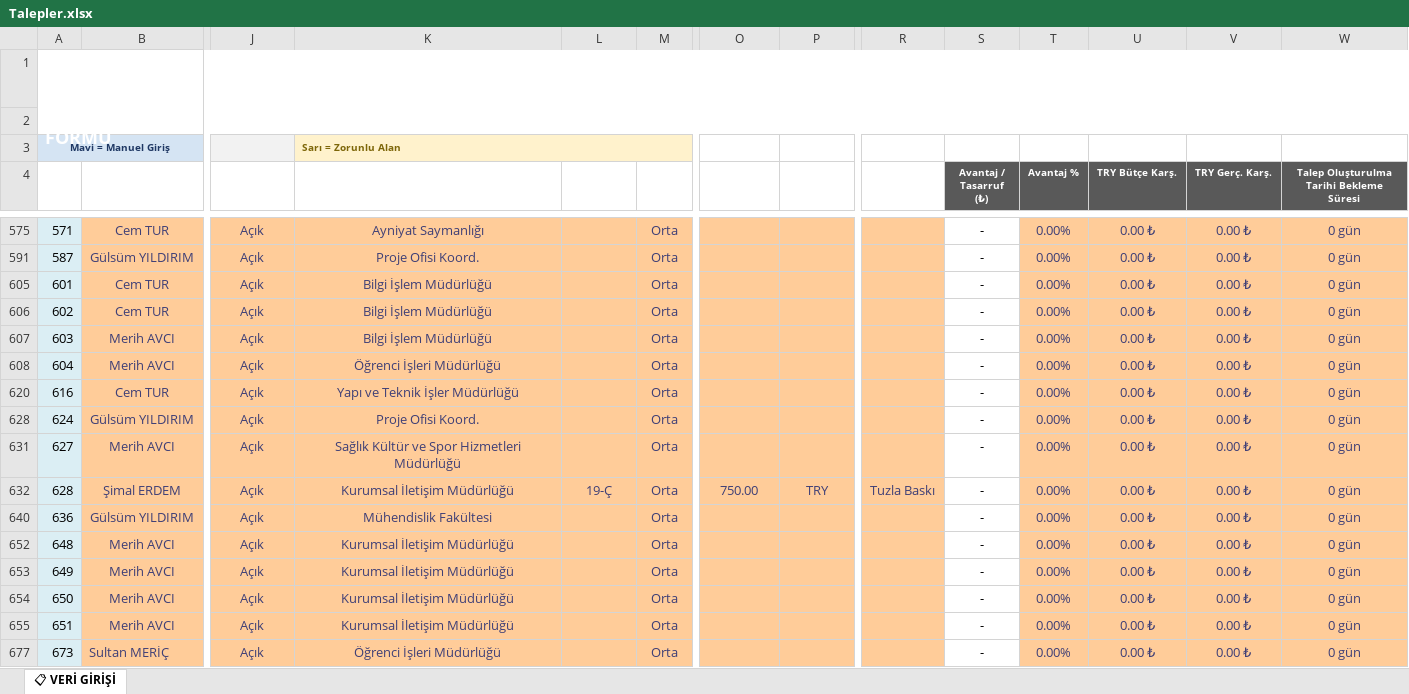
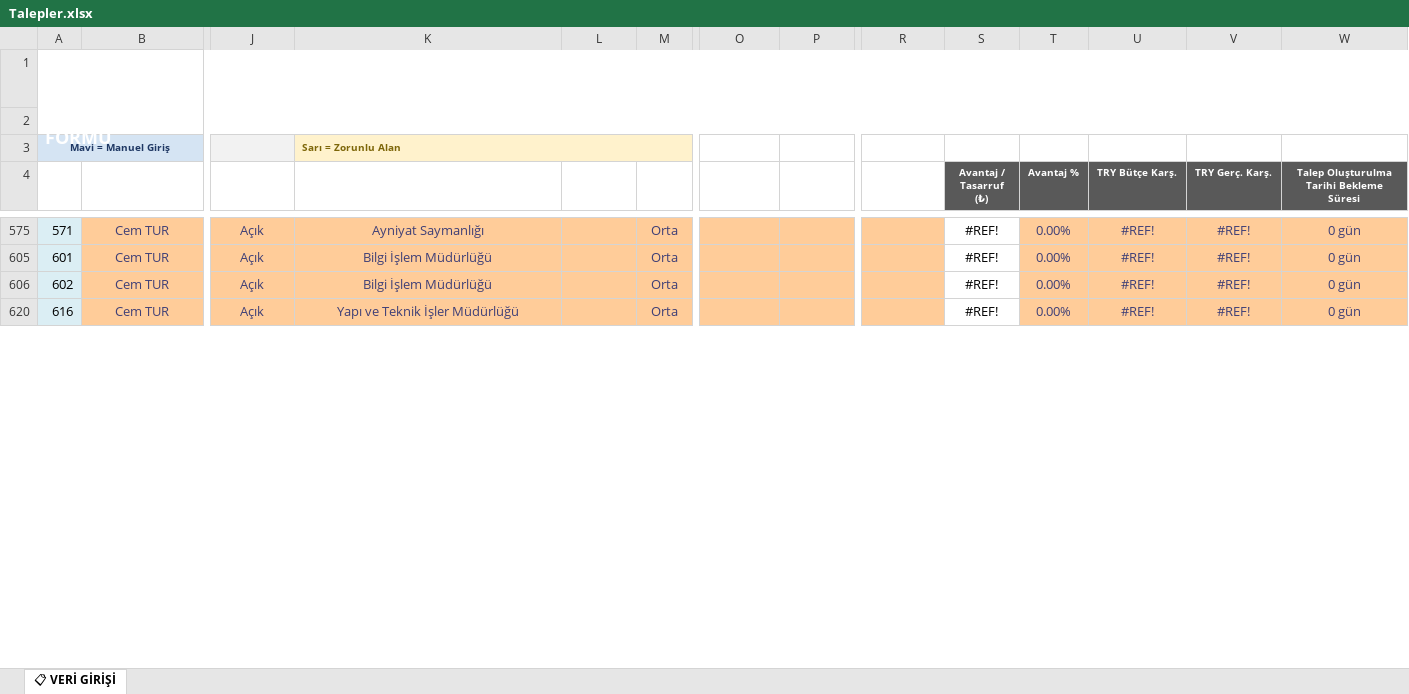
Before and after one commit to cemcsharp/satinalma, an Excel workbook: Talepler.xlsx, sheet 📋 VERİ GİRİŞİ, drawn as a sheet; only a part is shown, gaps mark what is left out; values as stored, in another font and other column widths than the file's, no borders; conditional formats and table styles not drawn; rows hold the shown columns only; the diff covers the shown part only; the diff names each change by its address in the sheet, - before the commit and + after, or states it on an @@ line.

```diff
--- a/Talepler.xlsx (sheet 📋 VERİ GİRİŞİ)
+++ b/Talepler.xlsx (sheet 📋 VERİ GİRİŞİ)
-S575 (Avantaj / Tasarruf (₺)): -
+S575 (Avantaj / Tasarruf (₺)): #REF!
-U575 (TRY Bütçe Karş.): 0.00 ₺
+U575 (TRY Bütçe Karş.): #REF!
-V575 (TRY Gerç. Karş.): 0.00 ₺
+V575 (TRY Gerç. Karş.): #REF!
-row 591: 587 | Gülsüm YILDIRIM | Açık | Proje Ofisi Koord. |  | Orta |  |  |  | - | 0.00% | 0.00 ₺ | 0.00 ₺ | 0 gün
-S605:S606 (Avantaj / Tasarruf (₺)): -
+S605:S606 (Avantaj / Tasarruf (₺)): #REF!
-U605:U606 (TRY Bütçe Karş.): 0.00 ₺
+U605:U606 (TRY Bütçe Karş.): #REF!
-V605:V606 (TRY Gerç. Karş.): 0.00 ₺
+V605:V606 (TRY Gerç. Karş.): #REF!
-row 607: 603 | Merih AVCI | Açık | Bilgi İşlem Müdürlüğü |  | Orta |  |  |  | - | 0.00% | 0.00 ₺ | 0.00 ₺ | 0 gün
-row 608: 604 | Merih AVCI | Açık | Öğrenci İşleri Müdürlüğü |  | Orta |  |  |  | - | 0.00% | 0.00 ₺ | 0.00 ₺ | 0 gün
-S620 (Avantaj / Tasarruf (₺)): -
+S620 (Avantaj / Tasarruf (₺)): #REF!
-U620 (TRY Bütçe Karş.): 0.00 ₺
+U620 (TRY Bütçe Karş.): #REF!
-V620 (TRY Gerç. Karş.): 0.00 ₺
+V620 (TRY Gerç. Karş.): #REF!
-row 628: 624 | Gülsüm YILDIRIM | Açık | Proje Ofisi Koord. |  | Orta |  |  |  | - | 0.00% | 0.00 ₺ | 0.00 ₺ | 0 gün
-row 631: 627 | Merih AVCI | Açık | Sağlık Kültür ve Spor Hizmetleri Müdürlüğü |  | Orta |  |  |  | - | 0.00% | 0.00 ₺ | 0.00 ₺ | 0 gün
-row 632: 628 | Şimal ERDEM | Açık | Kurumsal İletişim Müdürlüğü | 19-Ç | Orta | 750.00 | TRY | Tuzla Baskı | - | 0.00% | 0.00 ₺ | 0.00 ₺ | 0 gün
-row 640: 636 | Gülsüm YILDIRIM | Açık | Mühendislik Fakültesi |  | Orta |  |  |  | - | 0.00% | 0.00 ₺ | 0.00 ₺ | 0 gün
-row 652: 648 | Merih AVCI | Açık | Kurumsal İletişim Müdürlüğü |  | Orta |  |  |  | - | 0.00% | 0.00 ₺ | 0.00 ₺ | 0 gün
-row 653: 649 | Merih AVCI | Açık | Kurumsal İletişim Müdürlüğü |  | Orta |  |  |  | - | 0.00% | 0.00 ₺ | 0.00 ₺ | 0 gün
-row 654: 650 | Merih AVCI | Açık | Kurumsal İletişim Müdürlüğü |  | Orta |  |  |  | - | 0.00% | 0.00 ₺ | 0.00 ₺ | 0 gün
-row 655: 651 | Merih AVCI | Açık | Kurumsal İletişim Müdürlüğü |  | Orta |  |  |  | - | 0.00% | 0.00 ₺ | 0.00 ₺ | 0 gün
-row 677: 673 | Sultan MERİÇ | Açık | Öğrenci İşleri Müdürlüğü |  | Orta |  |  |  | - | 0.00% | 0.00 ₺ | 0.00 ₺ | 0 gün
```
Also changed, not shown: 76 removed rows, 1 hidden or unhidden row, 81 edited cells and cell formats elsewhere in this sheet, hidden cells, 4 other files.
